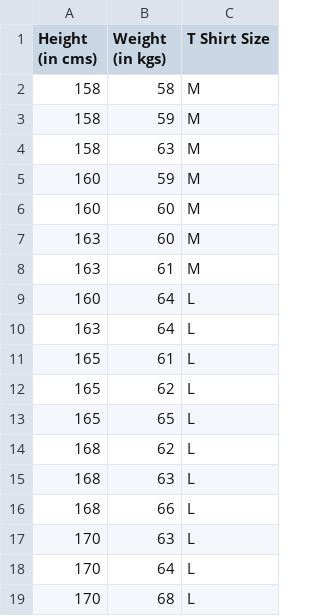
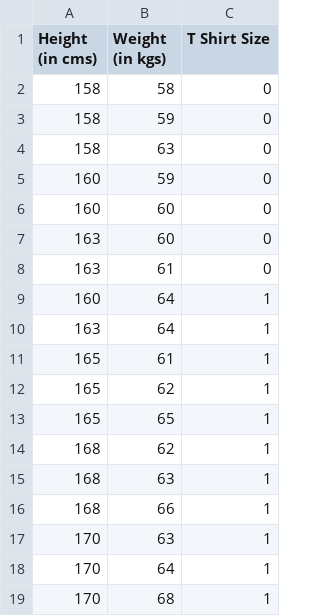
Before and after one commit to Naxalov/beginner_level_dataset, a CSV file: TSIZE.csv, drawn as a sheet.

Commit message:
lable type

```diff
--- a/TSIZE.csv
+++ b/TSIZE.csv
@@ -1,19 +1,19 @@
 Height (in cms),Weight (in kgs),T Shirt Size
-158,58,M
-158,59,M
-158,63,M
-160,59,M
-160,60,M
-163,60,M
-163,61,M
-160,64,L
-163,64,L
-165,61,L
-165,62,L
-165,65,L
-168,62,L
-168,63,L
-168,66,L
-170,63,L
-170,64,L
-170,68,L
+158,58,0
+158,59,0
+158,63,0
+160,59,0
+160,60,0
+163,60,0
+163,61,0
+160,64,1
+163,64,1
+165,61,1
+165,62,1
+165,65,1
+168,62,1
+168,63,1
+168,66,1
+170,63,1
+170,64,1
+170,68,1
```
